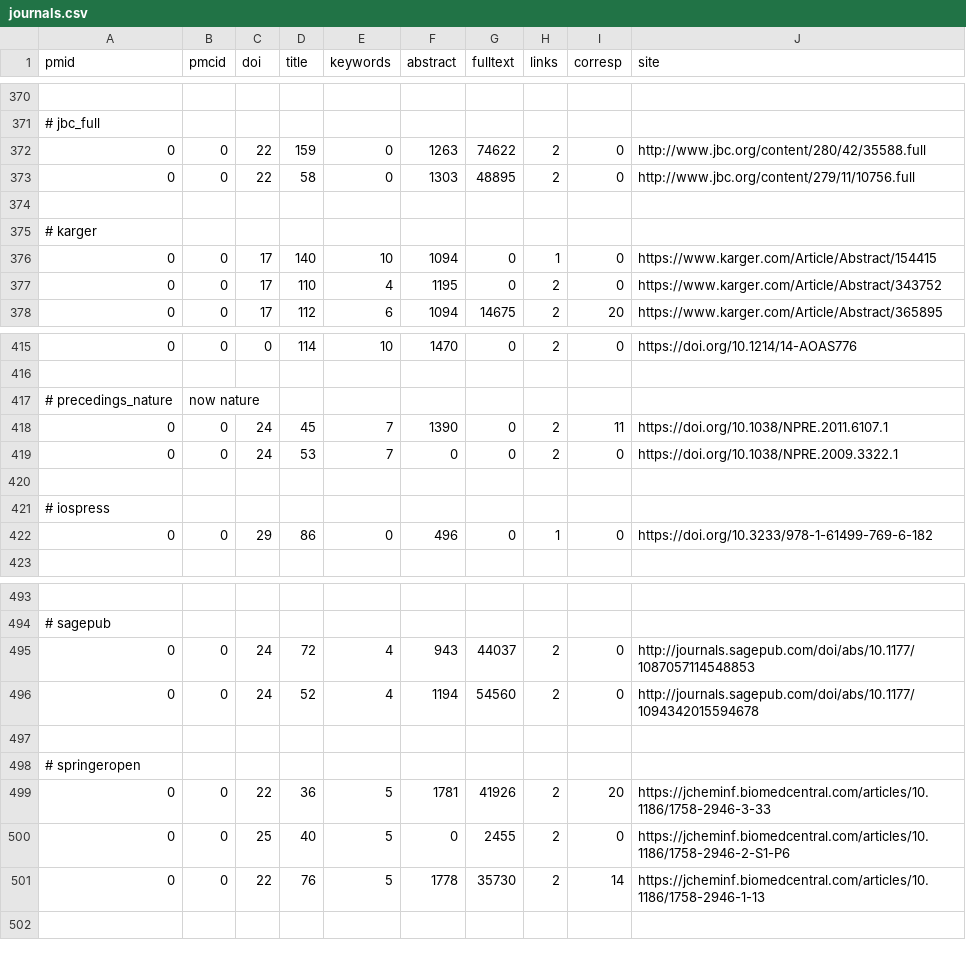
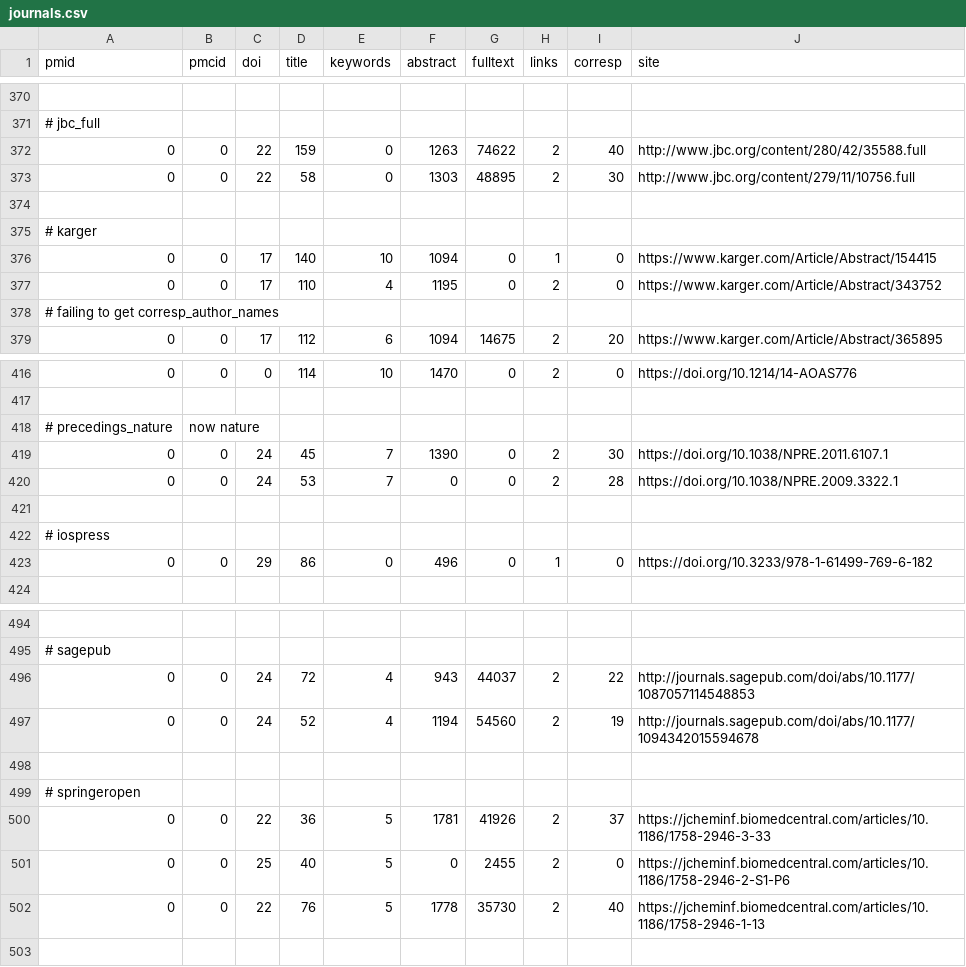
Before and after one commit to edamontology/pubfetcher, a CSV file: core/src/main/resources/scrape/journals.csv, drawn as a sheet; only a part is shown, gaps mark what is left out; the diff covers the shown part only.

Commit message:
some more effort to get corresponding authors

```diff
--- a/core/src/main/resources/scrape/journals.csv
+++ b/core/src/main/resources/scrape/journals.csv
@@ -371,4 +371,4 @@ pmid,pmcid,doi,title,keywords,abstract,fulltext,links,corresp,site
 # jbc_full
-0,0,22,159,0,1263,74622,2,0,http://www.jbc.org/content/280/42/35588.full
-0,0,22,58,0,1303,48895,2,0,http://www.jbc.org/content/279/11/10756.full
+0,0,22,159,0,1263,74622,2,40,http://www.jbc.org/content/280/42/35588.full
+0,0,22,58,0,1303,48895,2,30,http://www.jbc.org/content/279/11/10756.full
 
@@ -377,2 +377,3 @@ pmid,pmcid,doi,title,keywords,abstract,fulltext,links,corresp,site
 0,0,17,110,4,1195,0,2,0,https://www.karger.com/Article/Abstract/343752
+# failing to get corresp_author_names
 0,0,17,112,6,1094,14675,2,20,https://www.karger.com/Article/Abstract/365895
@@ -417,4 +418,4 @@ pmid,pmcid,doi,title,keywords,abstract,fulltext,links,corresp,site
 # precedings_nature, now nature
-0,0,24,45,7,1390,0,2,11,https://doi.org/10.1038/NPRE.2011.6107.1
-0,0,24,53,7,0,0,2,0,https://doi.org/10.1038/NPRE.2009.3322.1
+0,0,24,45,7,1390,0,2,30,https://doi.org/10.1038/NPRE.2011.6107.1
+0,0,24,53,7,0,0,2,28,https://doi.org/10.1038/NPRE.2009.3322.1
 
@@ -494,9 +495,9 @@ pmid,pmcid,doi,title,keywords,abstract,fulltext,links,corresp,site
 # sagepub
-0,0,24,72,4,943,44037,2,0,http://journals.sagepub.com/doi/abs/10.1177/1087057114548853
-0,0,24,52,4,1194,54560,2,0,http://journals.sagepub.com/doi/abs/10.1177/1094342015594678
+0,0,24,72,4,943,44037,2,22,http://journals.sagepub.com/doi/abs/10.1177/1087057114548853
+0,0,24,52,4,1194,54560,2,19,http://journals.sagepub.com/doi/abs/10.1177/1094342015594678
 
 # springeropen
-0,0,22,36,5,1781,41926,2,20,https://jcheminf.biomedcentral.com/articles/10.1186/1758-2946-3-33
+0,0,22,36,5,1781,41926,2,37,https://jcheminf.biomedcentral.com/articles/10.1186/1758-2946-3-33
 0,0,25,40,5,0,2455,2,0,https://jcheminf.biomedcentral.com/articles/10.1186/1758-2946-2-S1-P6
-0,0,22,76,5,1778,35730,2,14,https://jcheminf.biomedcentral.com/articles/10.1186/1758-2946-1-13
+0,0,22,76,5,1778,35730,2,40,https://jcheminf.biomedcentral.com/articles/10.1186/1758-2946-1-13
 
```
Also changed, not shown: 44 edited cells elsewhere in this file, 6 other files.
